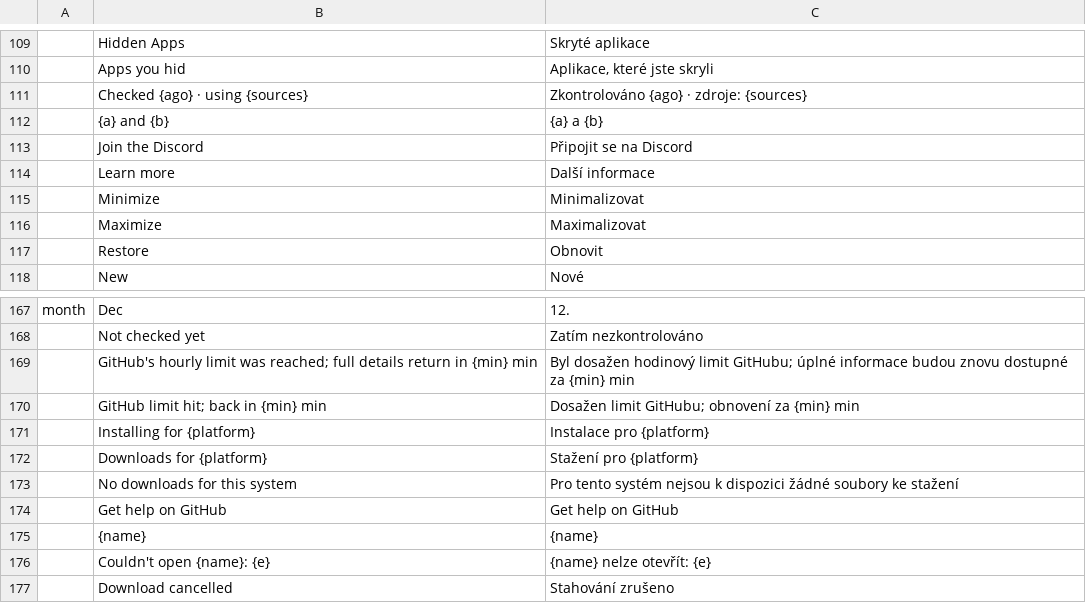
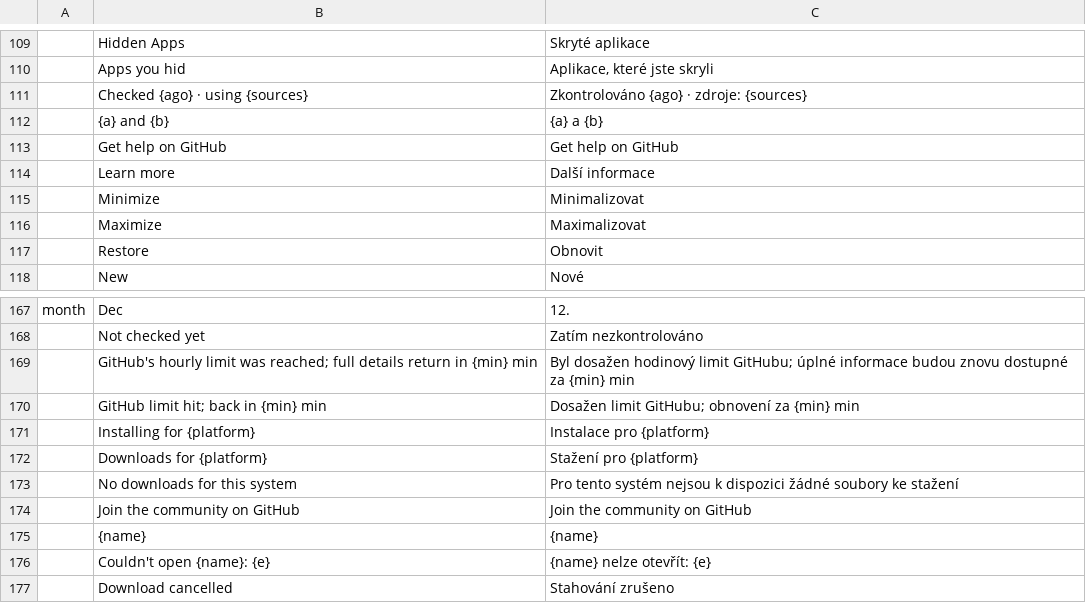
Before and after one commit to danish0440/appz, a TSV file: crates/ui-egui/src/i18n/cs.tsv, drawn as a sheet; only a part is shown, gaps mark what is left out.

```diff
--- a/crates/ui-egui/src/i18n/cs.tsv
+++ b/crates/ui-egui/src/i18n/cs.tsv
@@ -112,3 +112,3 @@
 	{a} and {b}	{a} a {b}
-	Join the Discord	Připojit se na Discord
+	Get help on GitHub	Get help on GitHub
 	Learn more	Další informace
@@ -173,3 +173,3 @@ month	Dec	12.
 	No downloads for this system	Pro tento systém nejsou k dispozici žádné soubory ke stažení
-	Get help on GitHub	Get help on GitHub
+	Join the community on GitHub	Join the community on GitHub
 	{name}	{name}
```
Also changed, not shown: crates/ui-egui/src/i18n/es.tsv, crates/ui-egui/src/i18n/fr.tsv, 32 other files.
